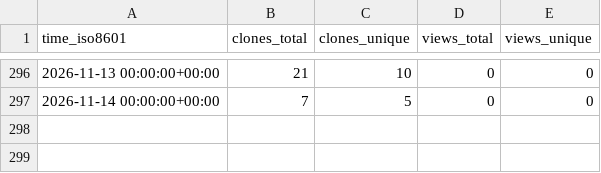
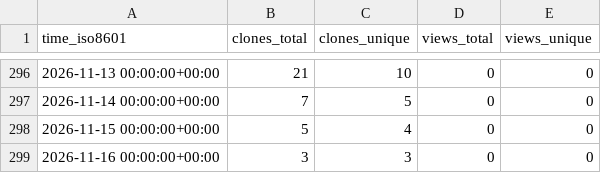
Before and after one commit to EarthSciML/OceanDynamics.jl, a CSV file: EarthSciML/OceanDynamics.jl/ghrs-data/views_clones_aggregate.csv, drawn as a sheet; only a part is shown, gaps mark what is left out.

```diff
--- a/EarthSciML/OceanDynamics.jl/ghrs-data/views_clones_aggregate.csv
+++ b/EarthSciML/OceanDynamics.jl/ghrs-data/views_clones_aggregate.csv
@@ -297 +297,3 @@ time_iso8601,clones_total,clones_unique,views_total,views_unique
 2026-11-14 00:00:00+00:00,7,5,0,0
+2026-11-15 00:00:00+00:00,5,4,0,0
+2026-11-16 00:00:00+00:00,3,3,0,0
```
Also changed, not shown: 1 other file.
